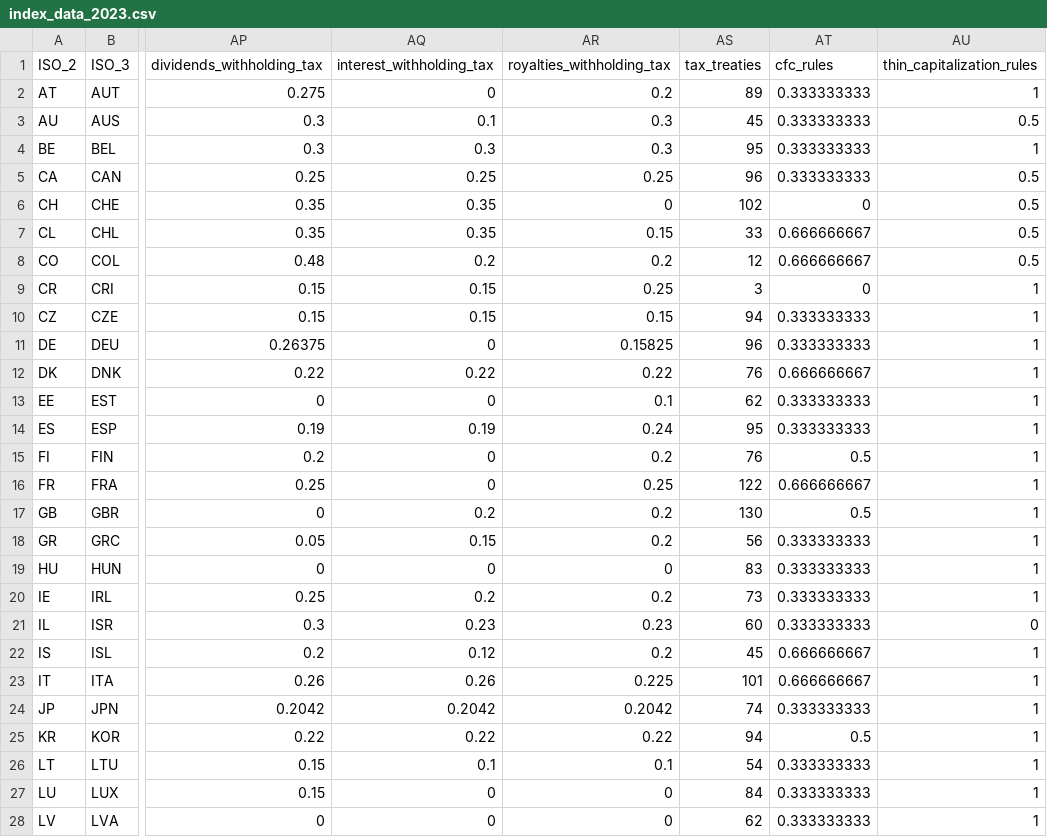
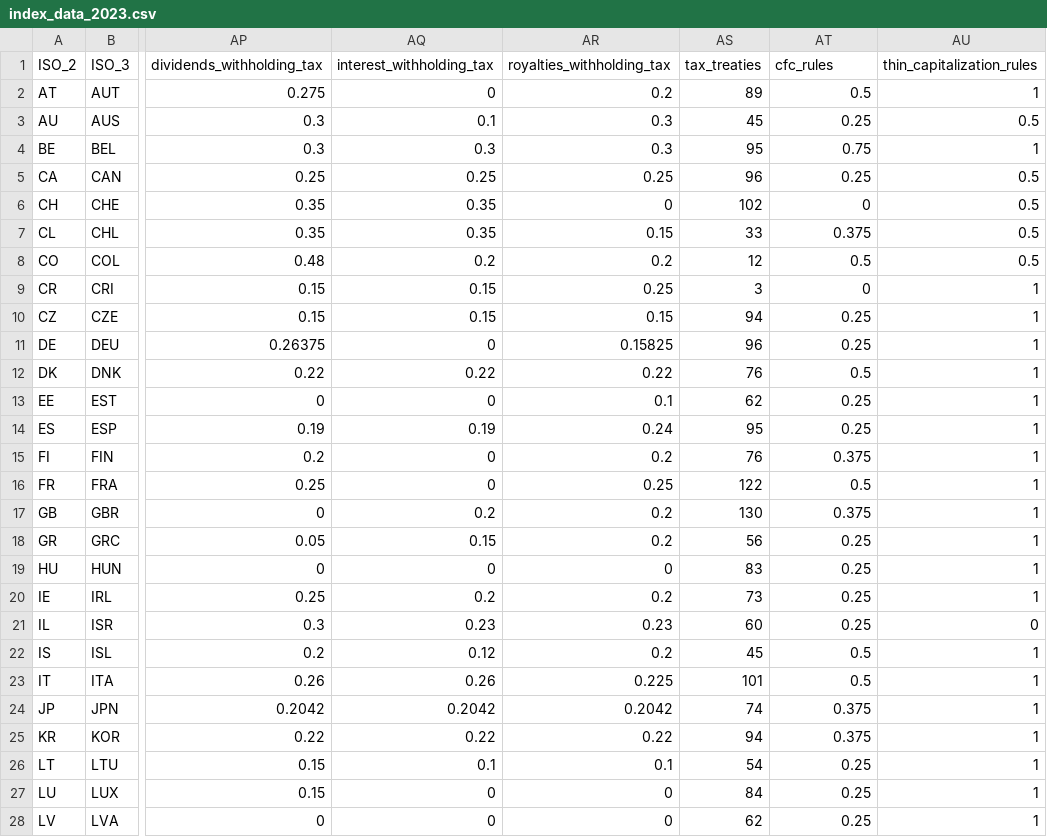
Before and after one commit to TaxFoundation/international-tax-competitiveness-index, a CSV file: source_data/index_data_2023.csv, drawn as a sheet; only a part is shown, gaps mark what is left out; the diff covers the shown part only; the diff names each change by its address in the sheet, - before the commit and + after, or states it on an @@ line.

```diff
--- a/source_data/index_data_2023.csv
+++ b/source_data/index_data_2023.csv
-AT2 (cfc_rules): 0.333333333
+AT2 (cfc_rules): 0.5
-AT3 (cfc_rules): 0.333333333
+AT3 (cfc_rules): 0.25
-AT4 (cfc_rules): 0.333333333
+AT4 (cfc_rules): 0.75
-AT5 (cfc_rules): 0.333333333
+AT5 (cfc_rules): 0.25
-AT7 (cfc_rules): 0.666666667
+AT7 (cfc_rules): 0.375
-AT8 (cfc_rules): 0.666666667
+AT8 (cfc_rules): 0.5
-AT10:AT11 (cfc_rules): 0.333333333
+AT10:AT11 (cfc_rules): 0.25
-AT12 (cfc_rules): 0.666666667
+AT12 (cfc_rules): 0.5
-AT13:AT14 (cfc_rules): 0.333333333
+AT13:AT14 (cfc_rules): 0.25
-AT15 (cfc_rules): 0.5
+AT15 (cfc_rules): 0.375
-AT16 (cfc_rules): 0.666666667
+AT16 (cfc_rules): 0.5
-AT17 (cfc_rules): 0.5
+AT17 (cfc_rules): 0.375
-AT18:AT21 (cfc_rules): 0.333333333
+AT18:AT21 (cfc_rules): 0.25
-AT22:AT23 (cfc_rules): 0.666666667
+AT22:AT23 (cfc_rules): 0.5
-AT24 (cfc_rules): 0.333333333
+AT24 (cfc_rules): 0.375
-AT25 (cfc_rules): 0.5
+AT25 (cfc_rules): 0.375
-AT26:AT28 (cfc_rules): 0.333333333
+AT26:AT28 (cfc_rules): 0.25
```
Also changed, not shown: 11 edited cells elsewhere in this file, intermediate_outputs/cfc_rules_data.csv, source_data/cfc_rules_2022.csv, 2 other files.
